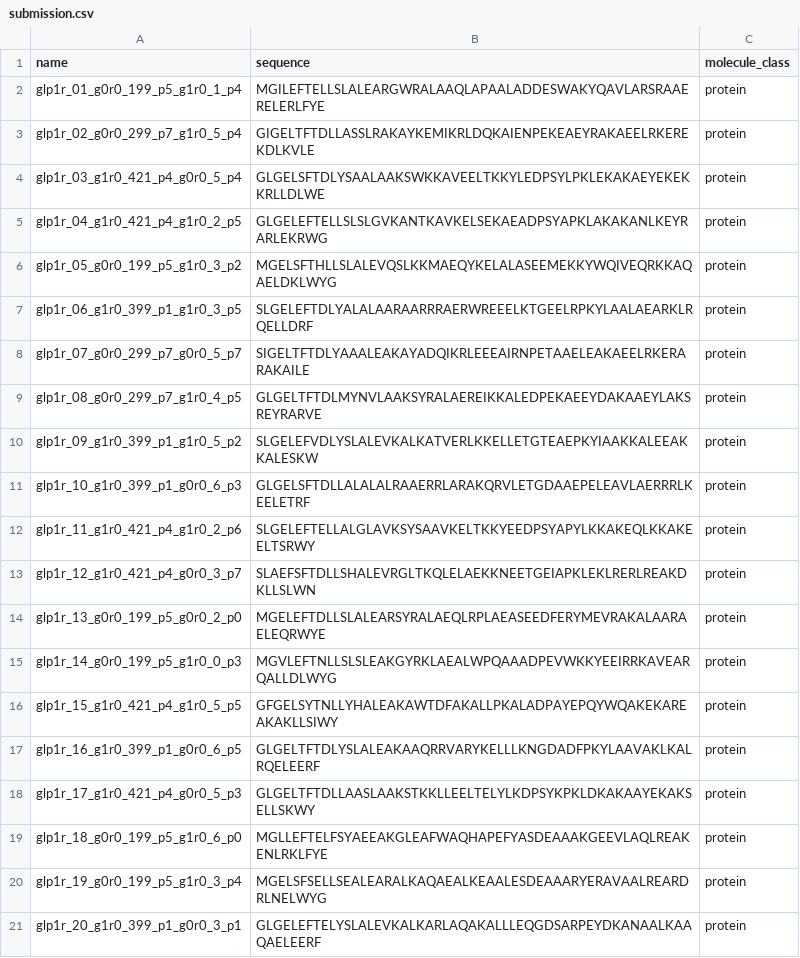
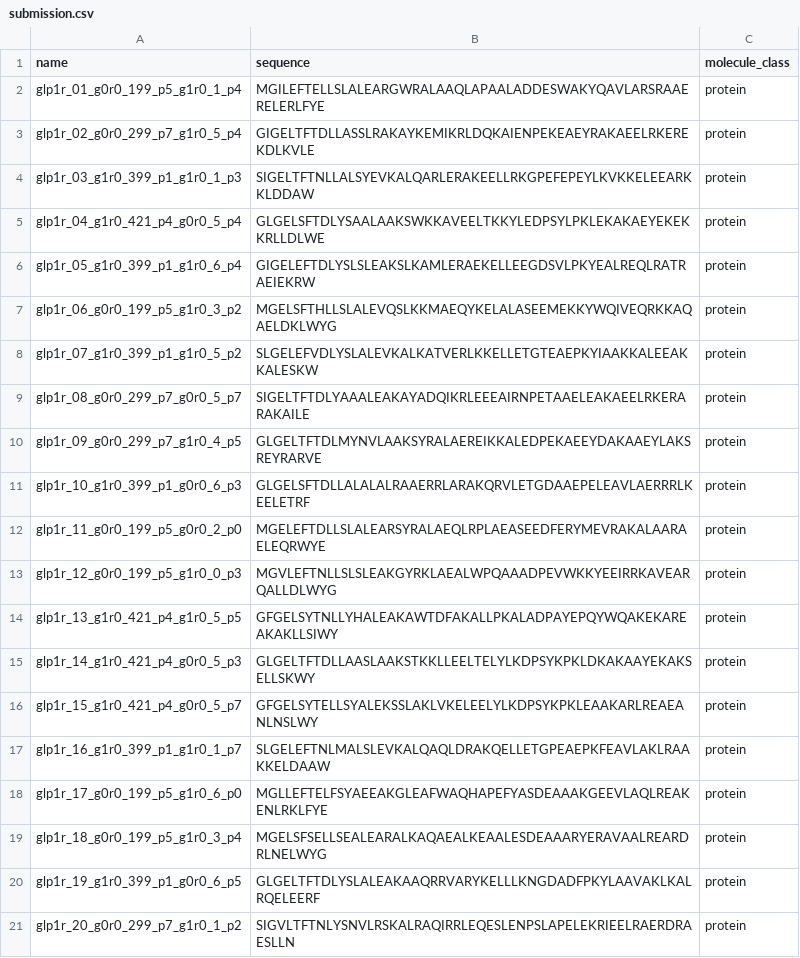
Before and after one commit to vuhongai/binder-glp1r, a CSV file: outputs/submission/submission.csv, drawn as a sheet.

```diff
--- a/outputs/submission/submission.csv
+++ b/outputs/submission/submission.csv
@@ -3,19 +3,19 @@ glp1r_01_g0r0_199_p5_g1r0_1_p4,MGILEFTELLSLALEARGWRALAAQLAPAALADDESWAKYQAVLARSRA
 glp1r_02_g0r0_299_p7_g1r0_5_p4,GIGELTFTDLLASSLRAKAYKEMIKRLDQKAIENPEKEAEYRAKAEELRKEREKDLKVLE,protein
-glp1r_03_g1r0_421_p4_g0r0_5_p4,GLGELSFTDLYSAALAAKSWKKAVEELTKKYLEDPSYLPKLEKAKAEYEKEKKRLLDLWE,protein
-glp1r_04_g1r0_421_p4_g1r0_2_p5,GLGELEFTELLSLSLGVKANTKAVKELSEKAEADPSYAPKLAKAKANLKEYRARLEKRWG,protein
-glp1r_05_g0r0_199_p5_g1r0_3_p2,MGELSFTHLLSLALEVQSLKKMAEQYKELALASEEMEKKYWQIVEQRKKAQAELDKLWYG,protein
-glp1r_06_g1r0_399_p1_g1r0_3_p5,SLGELEFTDLYALALAARAARRRAERWREEELKTGEELRPKYLAALAEARKLRQELLDRF,protein
-glp1r_07_g0r0_299_p7_g0r0_5_p7,SIGELTFTDLYAAALEAKAYADQIKRLEEEAIRNPETAAELEAKAEELRKERARAKAILE,protein
-glp1r_08_g0r0_299_p7_g1r0_4_p5,GLGELTFTDLMYNVLAAKSYRALAEREIKKALEDPEKAEEYDAKAAEYLAKSREYRARVE,protein
-glp1r_09_g1r0_399_p1_g1r0_5_p2,SLGELEFVDLYSLALEVKALKATVERLKKELLETGTEAEPKYIAAKKALEEAKKALESKW,protein
+glp1r_03_g1r0_399_p1_g1r0_1_p3,SIGELTFTNLLALSYEVKALQARLERAKEELLRKGPEFEPEYLKVKKELEEARKKLDDAW,protein
+glp1r_04_g1r0_421_p4_g0r0_5_p4,GLGELSFTDLYSAALAAKSWKKAVEELTKKYLEDPSYLPKLEKAKAEYEKEKKRLLDLWE,protein
+glp1r_05_g1r0_399_p1_g1r0_6_p4,GIGELEFTDLYSLSLEAKSLKAMLERAEKELLEEGDSVLPKYEALREQLRATRAEIEKRW,protein
+glp1r_06_g0r0_199_p5_g1r0_3_p2,MGELSFTHLLSLALEVQSLKKMAEQYKELALASEEMEKKYWQIVEQRKKAQAELDKLWYG,protein
+glp1r_07_g1r0_399_p1_g1r0_5_p2,SLGELEFVDLYSLALEVKALKATVERLKKELLETGTEAEPKYIAAKKALEEAKKALESKW,protein
+glp1r_08_g0r0_299_p7_g0r0_5_p7,SIGELTFTDLYAAALEAKAYADQIKRLEEEAIRNPETAAELEAKAEELRKERARAKAILE,protein
+glp1r_09_g0r0_299_p7_g1r0_4_p5,GLGELTFTDLMYNVLAAKSYRALAEREIKKALEDPEKAEEYDAKAAEYLAKSREYRARVE,protein
 glp1r_10_g1r0_399_p1_g0r0_6_p3,GLGELSFTDLLALALALRAAERRLARAKQRVLETGDAAEPELEAVLAERRRLKEELETRF,protein
-glp1r_11_g1r0_421_p4_g1r0_2_p6,SLGELEFTELLALGLAVKSYSAAVKELTKKYEEDPSYAPYLKKAKEQLKKAKEELTSRWY,protein
-glp1r_12_g1r0_421_p4_g0r0_3_p7,SLAEFSFTDLLSHALEVRGLTKQLELAEKKNEETGEIAPKLEKLRERLREAKDKLLSLWN,protein
-glp1r_13_g0r0_199_p5_g0r0_2_p0,MGELEFTDLLSLALEARSYRALAEQLRPLAEASEEDFERYMEVRAKALAARAELEQRWYE,protein
-glp1r_14_g0r0_199_p5_g1r0_0_p3,MGVLEFTNLLSLSLEAKGYRKLAEALWPQAAADPEVWKKYEEIRRKAVEARQALLDLWYG,protein
-glp1r_15_g1r0_421_p4_g1r0_5_p5,GFGELSYTNLLYHALEAKAWTDFAKALLPKALADPAYEPQYWQAKEKAREAKAKLLSIWY,protein
-glp1r_16_g1r0_399_p1_g0r0_6_p5,GLGELTFTDLYSLALEAKAAQRRVARYKELLLKNGDADFPKYLAAVAKLKALRQELEERF,protein
-glp1r_17_g1r0_421_p4_g0r0_5_p3,GLGELTFTDLLAASLAAKSTKKLLEELTELYLKDPSYKPKLDKAKAAYEKAKSELLSKWY,protein
-glp1r_18_g0r0_199_p5_g1r0_6_p0,MGLLEFTELFSYAEEAKGLEAFWAQHAPEFYASDEAAAKGEEVLAQLREAKENLRKLFYE,protein
-glp1r_19_g0r0_199_p5_g1r0_3_p4,MGELSFSELLSEALEARALKAQAEALKEAALESDEAAARYERAVAALREARDRLNELWYG,protein
-glp1r_20_g1r0_399_p1_g0r0_3_p1,GLGELEFTELYSLALEVKALKARLAQAKALLLEQGDSARPEYDKANAALKAAQAELEERF,protein
+glp1r_11_g0r0_199_p5_g0r0_2_p0,MGELEFTDLLSLALEARSYRALAEQLRPLAEASEEDFERYMEVRAKALAARAELEQRWYE,protein
+glp1r_12_g0r0_199_p5_g1r0_0_p3,MGVLEFTNLLSLSLEAKGYRKLAEALWPQAAADPEVWKKYEEIRRKAVEARQALLDLWYG,protein
+glp1r_13_g1r0_421_p4_g1r0_5_p5,GFGELSYTNLLYHALEAKAWTDFAKALLPKALADPAYEPQYWQAKEKAREAKAKLLSIWY,protein
+glp1r_14_g1r0_421_p4_g0r0_5_p3,GLGELTFTDLLAASLAAKSTKKLLEELTELYLKDPSYKPKLDKAKAAYEKAKSELLSKWY,protein
+glp1r_15_g1r0_421_p4_g0r0_5_p7,GFGELSYTELLSYALEKSSLAKLVKELEELYLKDPSYKPKLEAAKARLREAEANLNSLWY,protein
+glp1r_16_g1r0_399_p1_g1r0_1_p7,SLGELEFTNLMALSLEVKALQAQLDRAKQELLETGPEAEPKFEAVLAKLRAAKKELDAAW,protein
+glp1r_17_g0r0_199_p5_g1r0_6_p0,MGLLEFTELFSYAEEAKGLEAFWAQHAPEFYASDEAAAKGEEVLAQLREAKENLRKLFYE,protein
+glp1r_18_g0r0_199_p5_g1r0_3_p4,MGELSFSELLSEALEARALKAQAEALKEAALESDEAAARYERAVAALREARDRLNELWYG,protein
+glp1r_19_g1r0_399_p1_g0r0_6_p5,GLGELTFTDLYSLALEAKAAQRRVARYKELLLKNGDADFPKYLAAVAKLKALRQELEERF,protein
+glp1r_20_g0r0_299_p7_g1r0_1_p2,SIGVLTFTNLYSNVLRSKALRAQIRRLEQESLENPSLAPELEKRIEELRAERDRAESLLN,protein
```
Also changed, not shown: outputs/submission/submission_annotated.csv, 2 other files.
